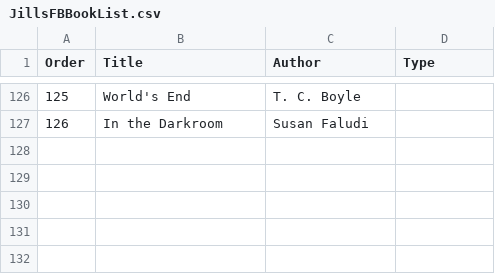
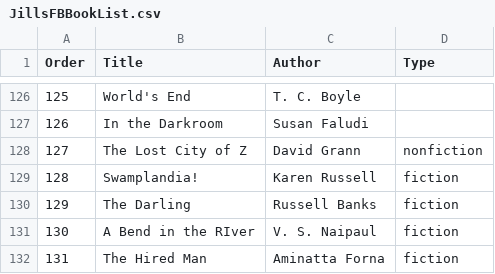
Before and after one commit to JVAdams/vishy, a CSV file: JillsFBBookList.csv, drawn as a sheet; only a part is shown, gaps mark what is left out.

Commit message:
add 5 books

```diff
--- a/JillsFBBookList.csv
+++ b/JillsFBBookList.csv
@@ -127 +127,6 @@ Order,Title,Author,Type
 126,In the Darkroom,Susan Faludi,
+127,The Lost City of Z,David Grann,nonfiction
+128,Swamplandia!,Karen Russell,fiction
+129,The Darling,Russell Banks,fiction
+130,A Bend in the RIver,V. S. Naipaul,fiction
+131,The Hired Man,Aminatta Forna,fiction
```
